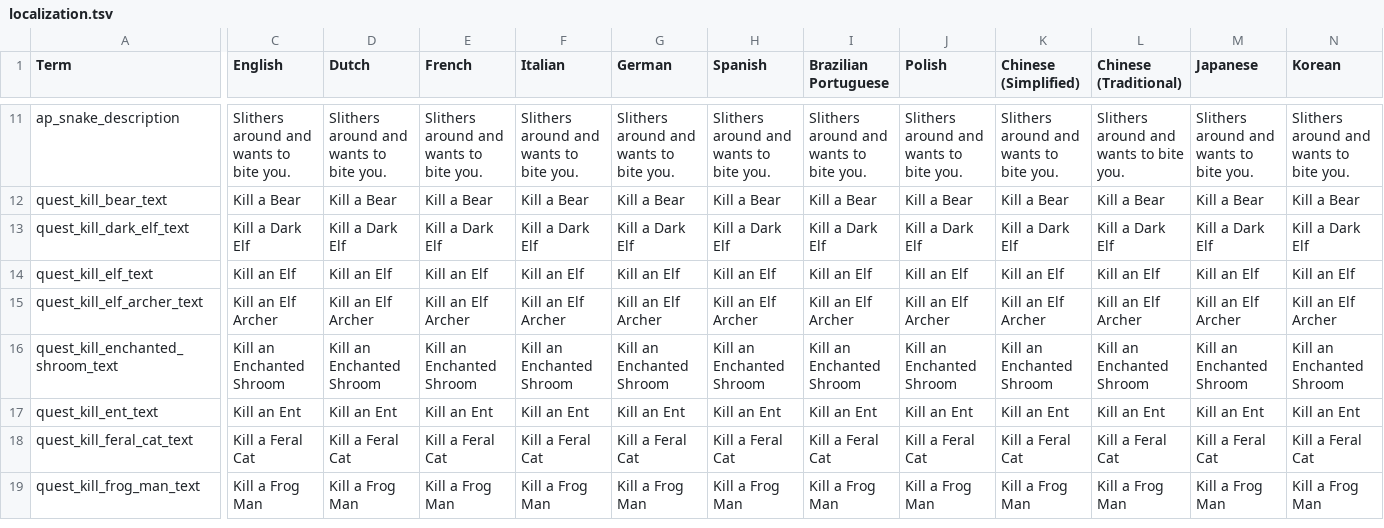
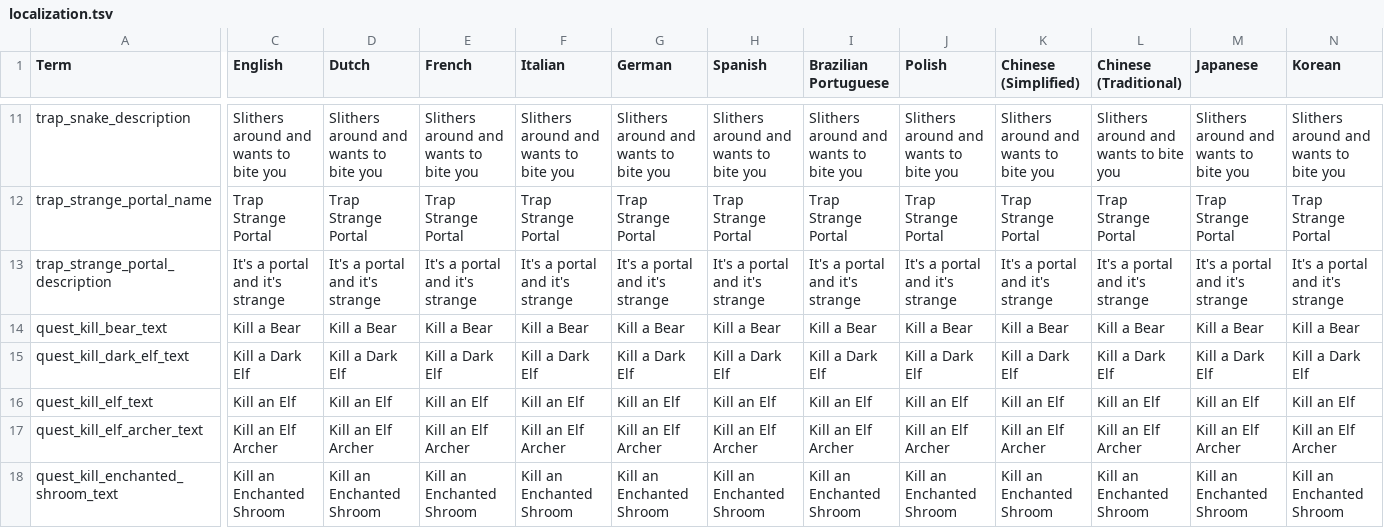
Before and after one commit to JammyGeeza/Stacklands-Randomizer, a TSV file: localization.tsv, drawn as a sheet; only a part is shown, gaps mark what is left out; the shorter side is filled out with more unchanged rows; rows hold the shown columns only; the diff covers the shown part only; the diff names each change by its address in the sheet, - before the commit and + after, or states it on an @@ line.

Commit message:
WIP: Fixed translations failing for mobsanity quests, implemented strange portal traps and mob traps.

```diff
--- a/localization.tsv
+++ b/localization.tsv
-A11 (Term): ap_snake_description
+A11 (Term): trap_snake_description
-C11 (English): Slithers around and wants to bite you.
+C11 (English): Slithers around and wants to bite you
-D11 (Dutch): Slithers around and wants to bite you.
+D11 (Dutch): Slithers around and wants to bite you
-E11 (French): Slithers around and wants to bite you.
+E11 (French): Slithers around and wants to bite you
-F11 (Italian): Slithers around and wants to bite you.
+F11 (Italian): Slithers around and wants to bite you
-G11 (German): Slithers around and wants to bite you.
+G11 (German): Slithers around and wants to bite you
-H11 (Spanish): Slithers around and wants to bite you.
+H11 (Spanish): Slithers around and wants to bite you
-I11 (Brazilian Portuguese): Slithers around and wants to bite you.
+I11 (Brazilian Portuguese): Slithers around and wants to bite you
-J11 (Polish): Slithers around and wants to bite you.
+J11 (Polish): Slithers around and wants to bite you
-K11 (Chinese (Simplified)): Slithers around and wants to bite you.
+K11 (Chinese (Simplified)): Slithers around and wants to bite you
-L11 (Chinese (Traditional)): Slithers around and wants to bite you.
+L11 (Chinese (Traditional)): Slithers around and wants to bite you
-M11 (Japanese): Slithers around and wants to bite you.
+M11 (Japanese): Slithers around and wants to bite you
-N11 (Korean): Slithers around and wants to bite you.
+N11 (Korean): Slithers around and wants to bite you
+row 12: trap_strange_portal_name | Trap Strange Portal | Trap Strange Portal | Trap Strange Portal | Trap Strange Portal | Trap Strange Portal | Trap Strange Portal | Trap Strange Portal | Trap Strange Portal | Trap Strange Portal | Trap Strange Portal | Trap Strange Portal | Trap Strange Portal
+row 13: trap_strange_portal_description | It's a portal and it's strange | It's a portal and it's strange | It's a portal and it's strange | It's a portal and it's strange | It's a portal and it's strange | It's a portal and it's strange | It's a portal and it's strange | It's a portal and it's strange | It's a portal and it's strange | It's a portal and it's strange | It's a portal and it's strange | It's a portal and it's strange
```
Also changed, not shown: 57 edited cells elsewhere in this file, 14 other files.
